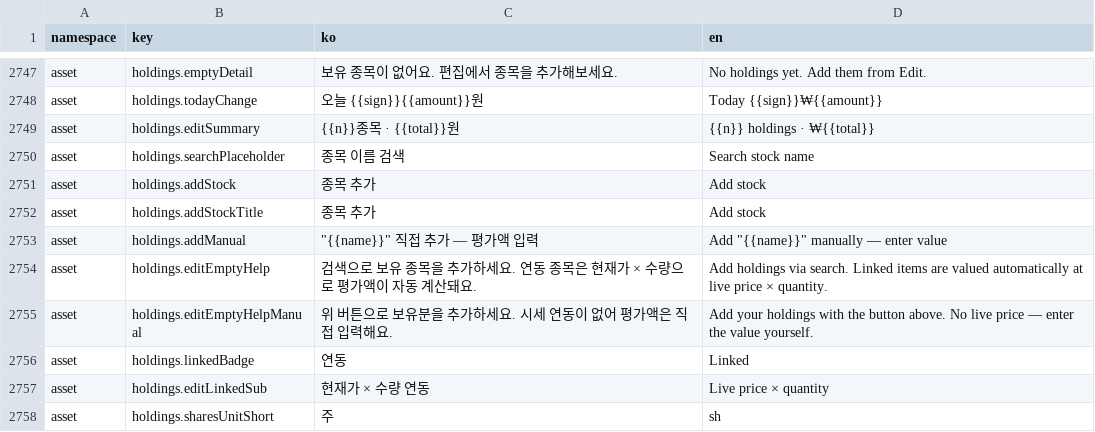
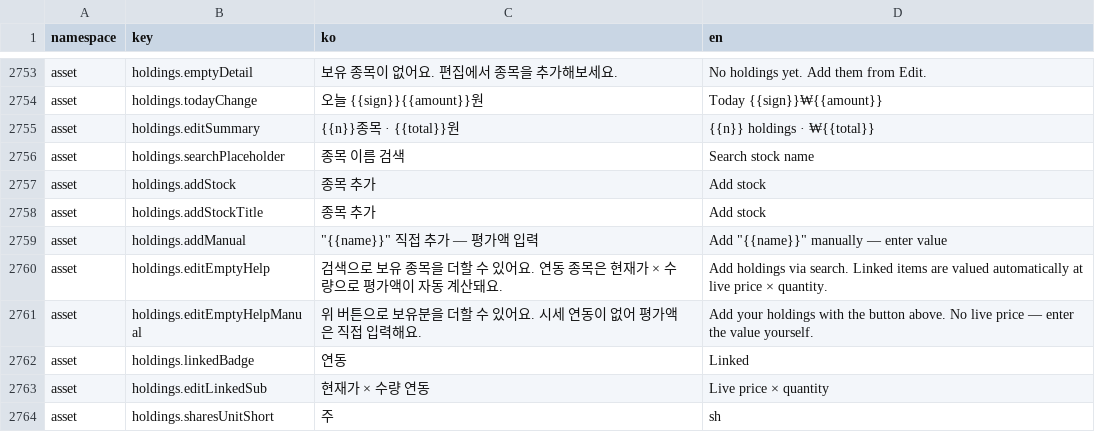
Before and after one commit to lshdainty/porest-desk-front, a CSV file: i18n/translations.csv, drawn as a sheet; only a part is shown, gaps mark what is left out; the diff covers the shown part only.

```diff
--- a/i18n/translations.csv
+++ b/i18n/translations.csv
@@ -2753,4 +2759,4 @@ asset,holdings.addStockTitle,종목 추가,Add stock
 asset,holdings.addManual,"""{{name}}"" 직접 추가 — 평가액 입력","Add ""{{name}}"" manually — enter value"
-asset,holdings.editEmptyHelp,검색으로 보유 종목을 추가하세요. 연동 종목은 현재가 × 수량으로 평가액이 자동 계산돼요.,Add holdings via search. Linked items are valued automatically at live price × quantity.
-asset,holdings.editEmptyHelpManual,위 버튼으로 보유분을 추가하세요. 시세 연동이 없어 평가액은 직접 입력해요.,Add your holdings with the button above. No live price — enter the value yourself.
+asset,holdings.editEmptyHelp,검색으로 보유 종목을 더할 수 있어요. 연동 종목은 현재가 × 수량으로 평가액이 자동 계산돼요.,Add holdings via search. Linked items are valued automatically at live price × quantity.
+asset,holdings.editEmptyHelpManual,위 버튼으로 보유분을 더할 수 있어요. 시세 연동이 없어 평가액은 직접 입력해요.,Add your holdings with the button above. No live price — enter the value yourself.
 asset,holdings.linkedBadge,연동,Linked
```
Also changed, not shown: 6 added rows and 7 edited cells elsewhere in this file, 15 other files.
